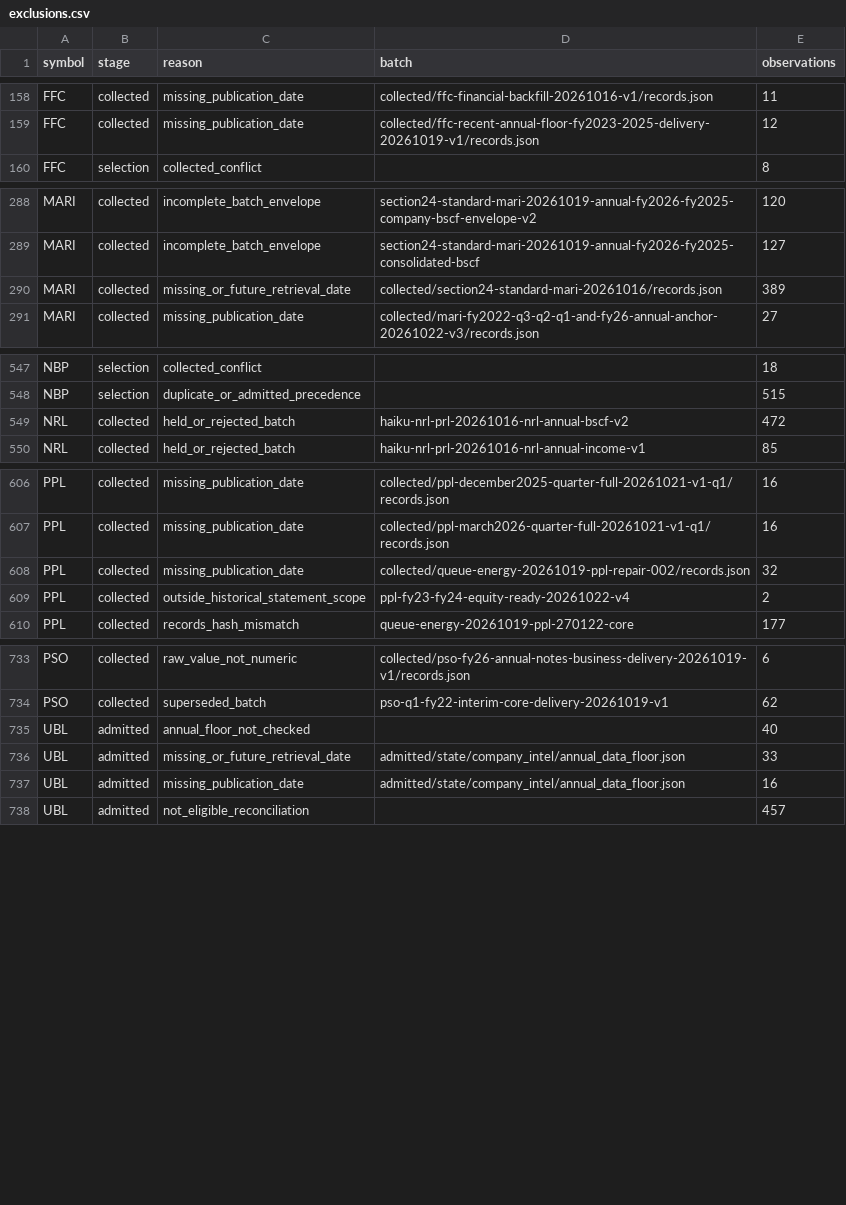
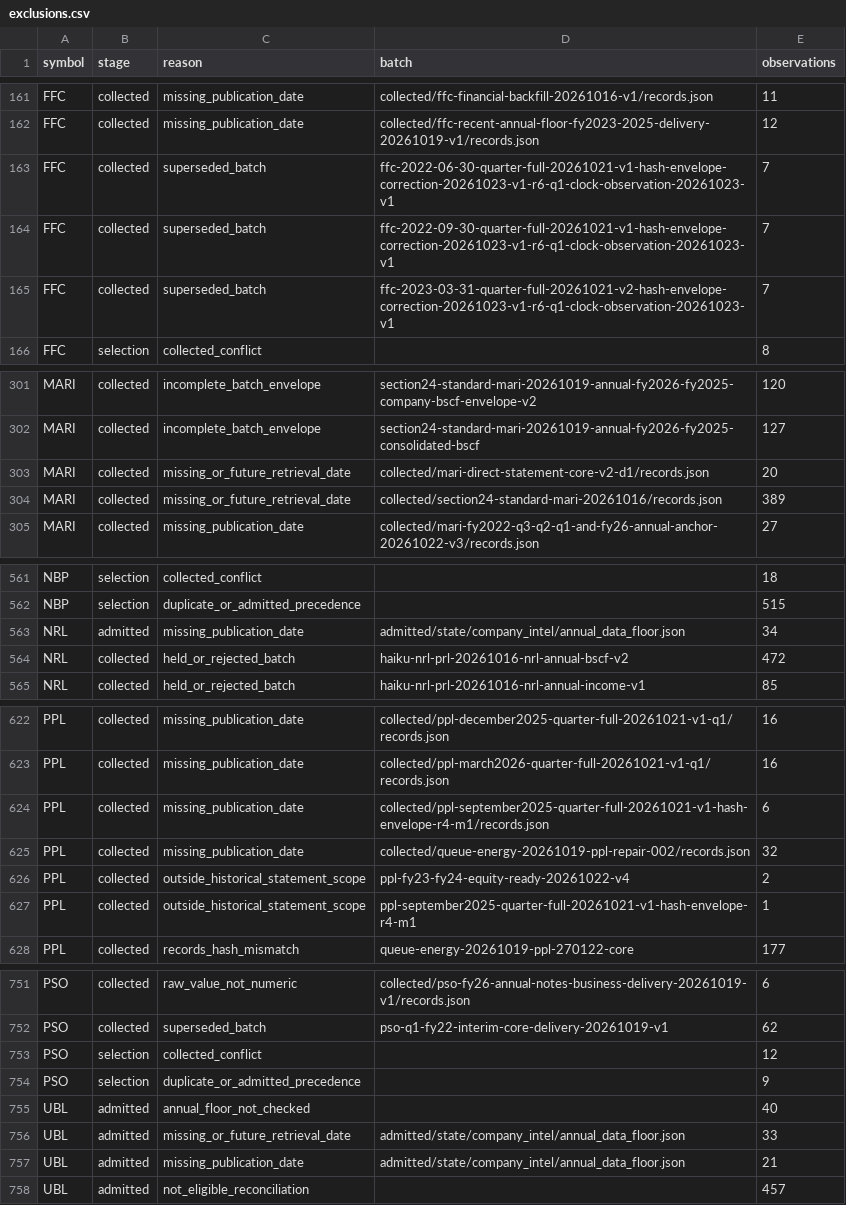
Before and after one commit to wasayijaz/psx-financials, a CSV file: data/exclusions.csv, drawn as a sheet; only a part is shown, gaps mark what is left out; the diff covers the shown part only.

```diff
--- a/data/exclusions.csv
+++ b/data/exclusions.csv
@@ -159,2 +162,5 @@ FFC,collected,missing_publication_date,collected/ffc-financial-backfill-20261016
 FFC,collected,missing_publication_date,collected/ffc-recent-annual-floor-fy2023-2025-delivery-20261019-v1/records.json,12
+FFC,collected,superseded_batch,ffc-2022-06-30-quarter-full-20261021-v1-hash-envelope-correction-20261023-v1-r6-q1-clock-observation-20261023-v1,7
+FFC,collected,superseded_batch,ffc-2022-09-30-quarter-full-20261021-v1-hash-envelope-correction-20261023-v1-r6-q1-clock-observation-20261023-v1,7
+FFC,collected,superseded_batch,ffc-2023-03-31-quarter-full-20261021-v2-hash-envelope-correction-20261023-v1-r6-q1-clock-observation-20261023-v1,7
 FFC,selection,collected_conflict,,8
@@ -289,2 +302,3 @@ MARI,collected,incomplete_batch_envelope,section24-standard-mari-20261019-annual
 MARI,collected,incomplete_batch_envelope,section24-standard-mari-20261019-annual-fy2026-fy2025-consolidated-bscf,127
+MARI,collected,missing_or_future_retrieval_date,collected/mari-direct-statement-core-v2-d1/records.json,20
 MARI,collected,missing_or_future_retrieval_date,collected/section24-standard-mari-20261016/records.json,389
@@ -548,2 +562,3 @@ NBP,selection,collected_conflict,,18
 NBP,selection,duplicate_or_admitted_precedence,,515
+NRL,admitted,missing_publication_date,admitted/state/company_intel/annual_data_floor.json,34
 NRL,collected,held_or_rejected_batch,haiku-nrl-prl-20261016-nrl-annual-bscf-v2,472
@@ -607,4 +623,6 @@ PPL,collected,missing_publication_date,collected/ppl-december2025-quarter-full-2
 PPL,collected,missing_publication_date,collected/ppl-march2026-quarter-full-20261021-v1-q1/records.json,16
+PPL,collected,missing_publication_date,collected/ppl-september2025-quarter-full-20261021-v1-hash-envelope-r4-m1/records.json,6
 PPL,collected,missing_publication_date,collected/queue-energy-20261019-ppl-repair-002/records.json,32
 PPL,collected,outside_historical_statement_scope,ppl-fy23-fy24-equity-ready-20261022-v4,2
+PPL,collected,outside_historical_statement_scope,ppl-september2025-quarter-full-20261021-v1-hash-envelope-r4-m1,1
 PPL,collected,records_hash_mismatch,queue-energy-20261019-ppl-270122-core,177
@@ -734,5 +752,7 @@ PSO,collected,raw_value_not_numeric,collected/pso-fy26-annual-notes-business-del
 PSO,collected,superseded_batch,pso-q1-fy22-interim-core-delivery-20261019-v1,62
+PSO,selection,collected_conflict,,12
+PSO,selection,duplicate_or_admitted_precedence,,9
 UBL,admitted,annual_floor_not_checked,,40
 UBL,admitted,missing_or_future_retrieval_date,admitted/state/company_intel/annual_data_floor.json,33
-UBL,admitted,missing_publication_date,admitted/state/company_intel/annual_data_floor.json,16
+UBL,admitted,missing_publication_date,admitted/state/company_intel/annual_data_floor.json,21
 UBL,admitted,not_eligible_reconciliation,,457
```
Also changed, not shown: 12 added rows and 8 edited cells elsewhere in this file, ATRL/quarterly.csv, OGDC/quarterly.csv, 17 other files.
